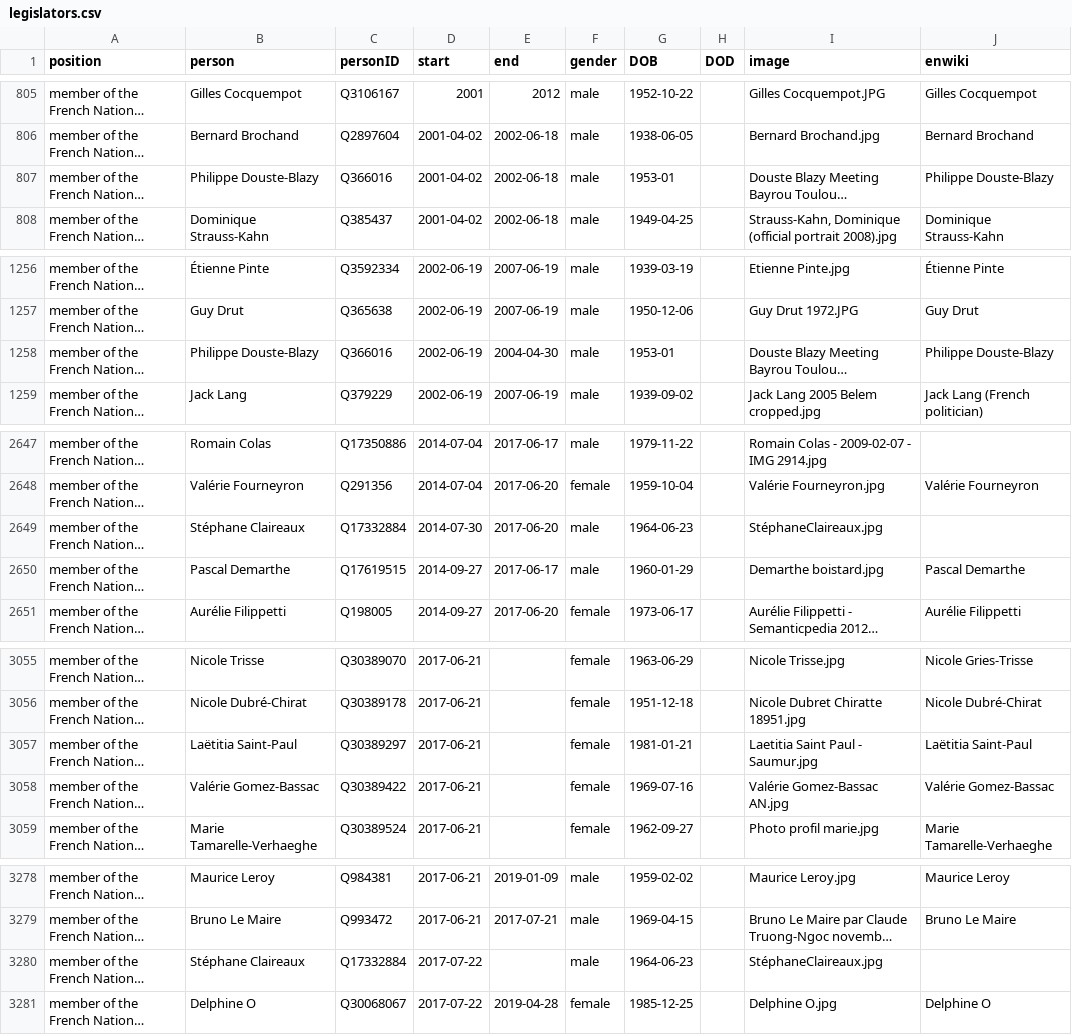
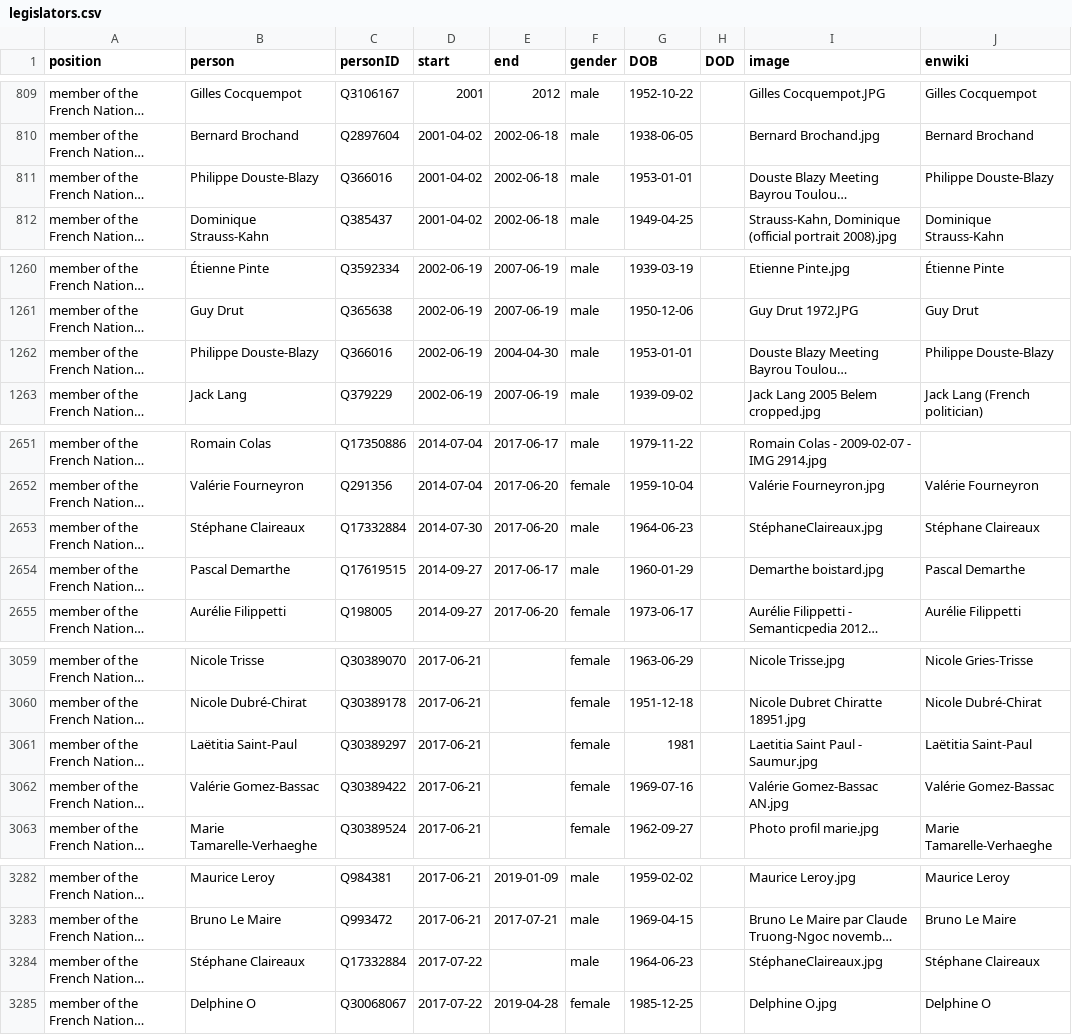
Before and after one commit to every-politician-scrapers/france-cabinet, a CSV file: html/legislators.csv, drawn as a sheet; only a part is shown, gaps mark what is left out; long unchanged cells end in …; addresses are those after the commit; the diff covers the shown part only; the diff names each change by its address in the sheet, - before the commit and + after, or states it on an @@ line.

```diff
--- a/html/legislators.csv
+++ b/html/legislators.csv
-G811 (DOB): 1953-01
+G811 (DOB): 1953-01-01
-G1262 (DOB): 1953-01
+G1262 (DOB): 1953-01-01
-J2653 (enwiki): (empty)
+J2653 (enwiki): Stéphane Claireaux
-G3061 (DOB): 1981-01-21
+G3061 (DOB): 1981
-J3284 (enwiki): (empty)
+J3284 (enwiki): Stéphane Claireaux
```
Also changed, not shown: 4 added rows and 4 edited cells elsewhere in this file, html/holders21.csv, 1 other file.
